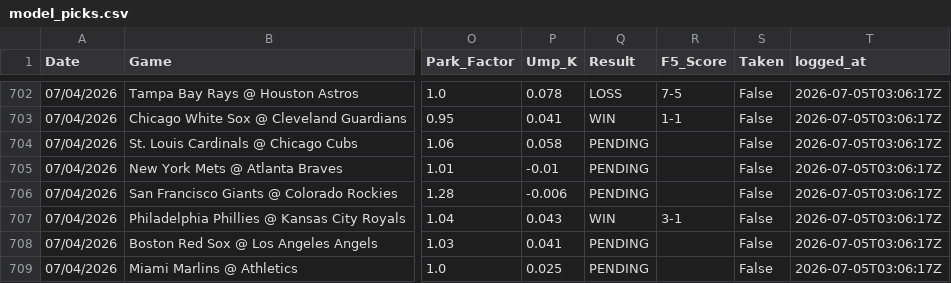
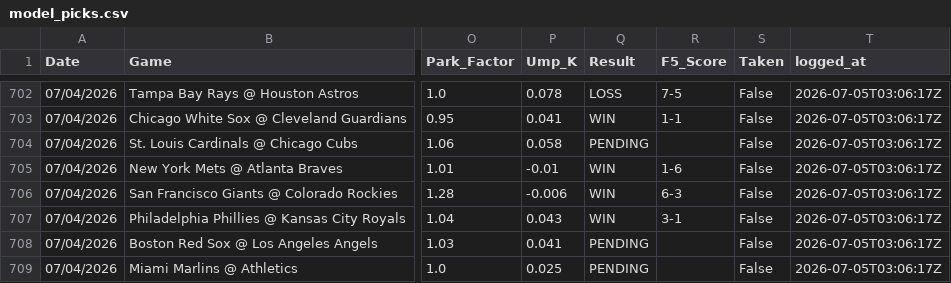
Before and after one commit to reesesetzer-pro/mlb-f5-model, a CSV file: model_picks.csv, drawn as a sheet; only a part is shown, gaps mark what is left out; the diff names each change by its address in the sheet, - before the commit and + after, or states it on an @@ line.

Commit message:
picks: sync 2026-07-05

```diff
--- a/model_picks.csv
+++ b/model_picks.csv
-Q705:Q706 (Result): PENDING
+Q705:Q706 (Result): WIN
-R705 (F5_Score): (empty)
+R705 (F5_Score): 1-6
-R706 (F5_Score): (empty)
+R706 (F5_Score): 6-3
```
